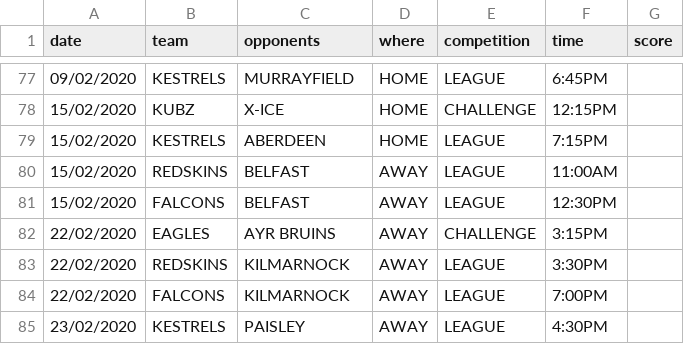
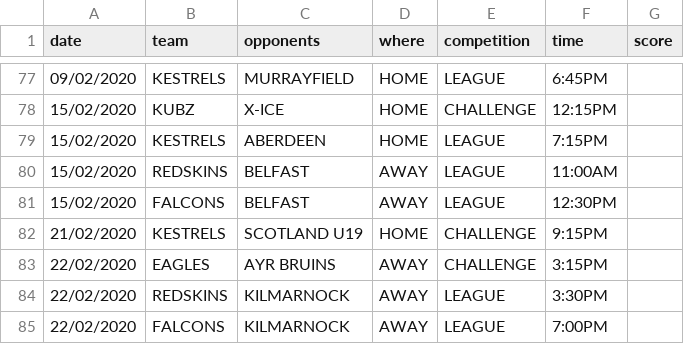
Before and after one commit to neilkeddie/Kirkcaldy-Ice-Hockey-Club, a CSV file: public/data/HockeyFixtures.csv, drawn as a sheet; only a part is shown, gaps mark what is left out; the shorter side is filled out with more unchanged rows.

Commit message:
IAN css fixtures height

```diff
--- a/public/data/HockeyFixtures.csv
+++ b/public/data/HockeyFixtures.csv
@@ -81,2 +81,3 @@
 "15/02/2020","FALCONS","BELFAST","AWAY","LEAGUE","12:30PM",""
+"21/02/2020","KESTRELS","SCOTLAND U19","HOME","CHALLENGE","9:15PM",""
 "22/02/2020","EAGLES","AYR BRUINS","AWAY","CHALLENGE","3:15PM",""
```
